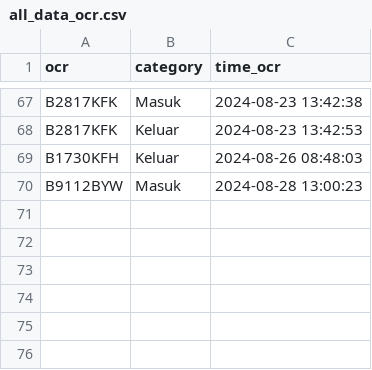
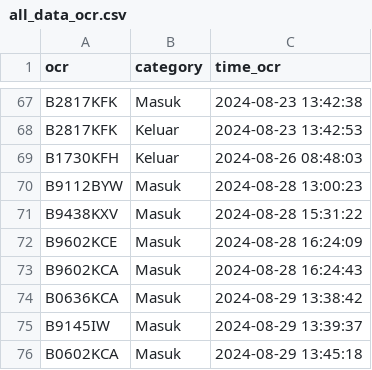
Before and after one commit to rocery/ocr, a CSV file: pic/ocr/all_data_ocr.csv, drawn as a sheet; only a part is shown, gaps mark what is left out.

```diff
--- a/pic/ocr/all_data_ocr.csv
+++ b/pic/ocr/all_data_ocr.csv
@@ -70 +70,7 @@ B1730KFH,Keluar,2024-08-26 08:48:03
 B9112BYW,Masuk,2024-08-28 13:00:23
+B9438KXV,Masuk,2024-08-28 15:31:22
+B9602KCE,Masuk,2024-08-28 16:24:09
+B9602KCA,Masuk,2024-08-28 16:24:43
+B0636KCA,Masuk,2024-08-29 13:38:42
+B9145IW,Masuk,2024-08-29 13:39:37
+B0602KCA,Masuk,2024-08-29 13:45:18
```
Also changed, not shown: pic/photo_failed.csv, pic/photo_uploaded.csv, 26 other files.
